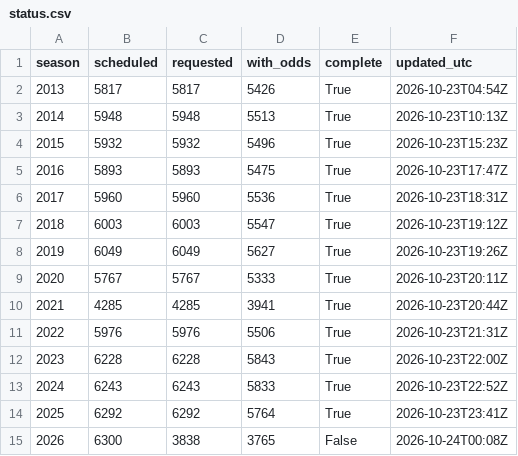
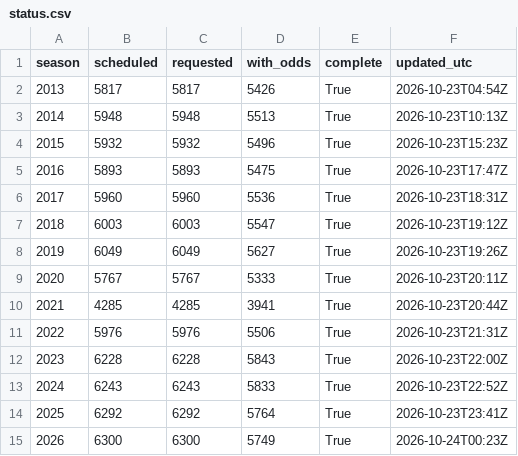
Before and after one commit to kjgruber47/cbb-model, a CSV file: data/external/espn_odds/status.csv, drawn as a sheet.

```diff
--- a/data/external/espn_odds/status.csv
+++ b/data/external/espn_odds/status.csv
@@ -14,2 +14,2 @@ season,scheduled,requested,with_odds,complete,updated_utc
 2025,6292,6292,5764,True,2026-10-23T23:41Z
-2026,6300,3838,3765,False,2026-10-24T00:08Z
+2026,6300,6300,5749,True,2026-10-24T00:23Z
```
Also changed, not shown: 2 other files.
